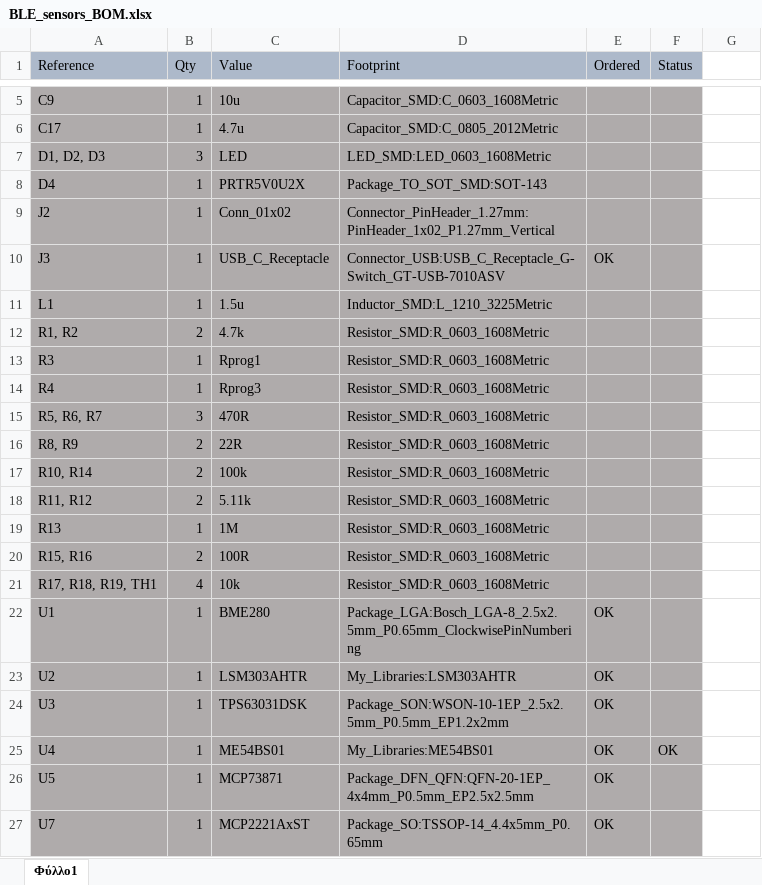
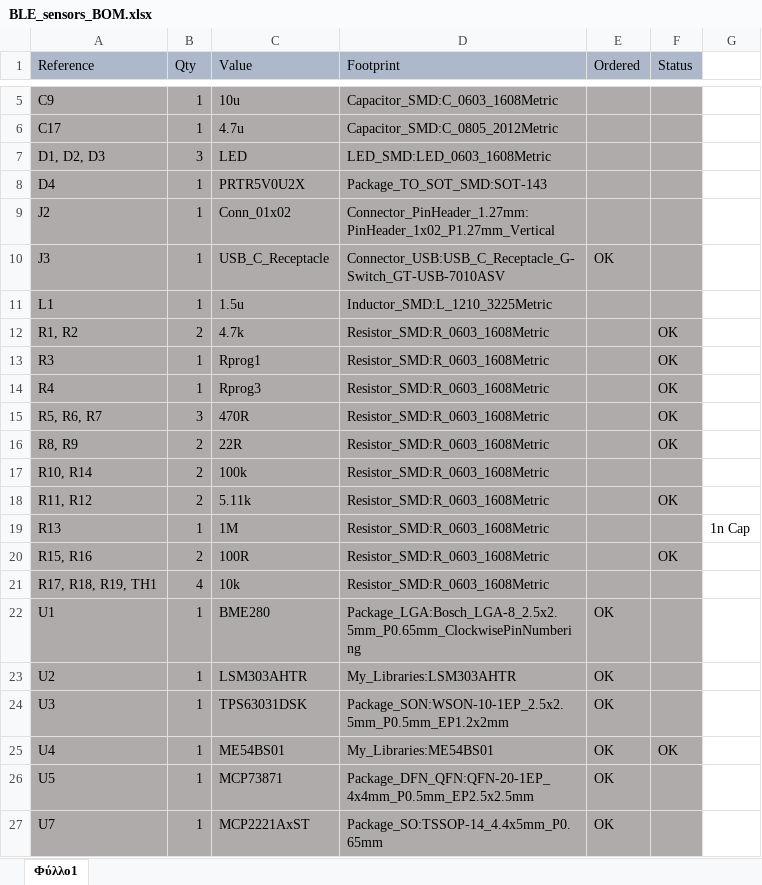
Before and after one commit to thanvas81/BLE_sensors, an Excel workbook: BLE_sensors_pcb/BOM/BLE_sensors_BOM.xlsx, sheet Φύλλο1, drawn as a sheet; only a part is shown, gaps mark what is left out; values as stored, in another font and other column widths than the file's, no borders; the diff names each change by its address in the sheet, - before the commit and + after, or states it on an @@ line.

Commit message:
excel change

```diff
--- a/BLE_sensors_pcb/BOM/BLE_sensors_BOM.xlsx (sheet Φύλλο1)
+++ b/BLE_sensors_pcb/BOM/BLE_sensors_BOM.xlsx (sheet Φύλλο1)
-F12:F16 (Status): (empty)
+F12:F16 (Status): OK
-F18 (Status): (empty)
+F18 (Status): OK
-G19: (empty)
+G19: 1n Cap
-F20 (Status): (empty)
+F20 (Status): OK
```
Also changed, not shown: 2 other files.
